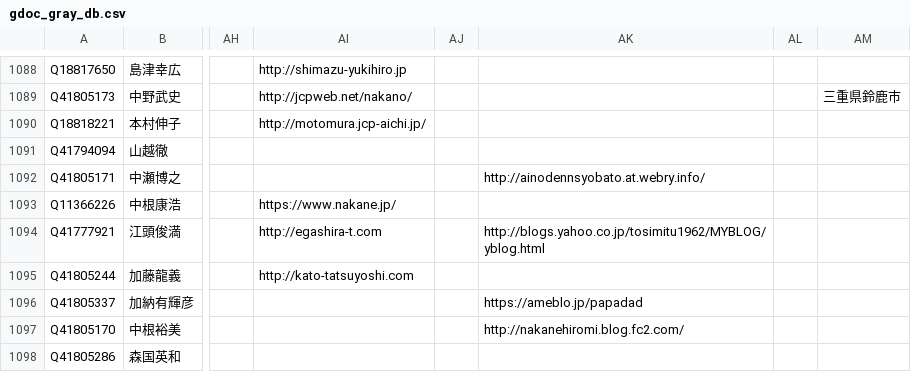
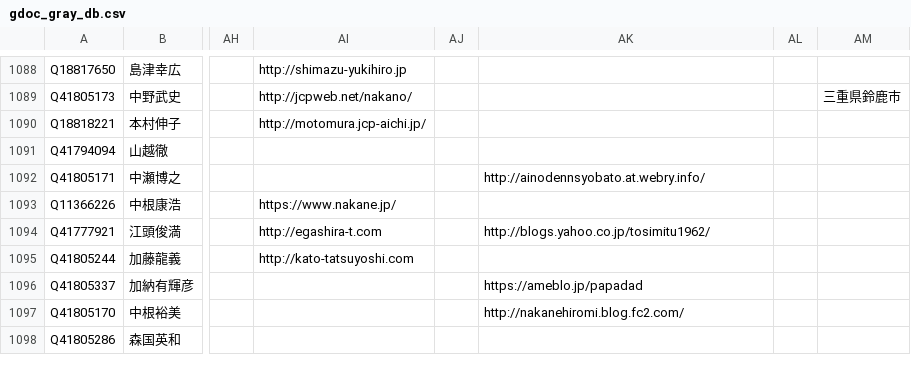
Before and after one commit to hkwi/shuin48pre, a CSV file: docs/gdoc_gray_db.csv, drawn as a sheet; only a part is shown, gaps mark what is left out; the diff names each change by its address in the sheet, - before the commit and + after, or states it on an @@ line.

Commit message:
sync

```diff
--- a/docs/gdoc_gray_db.csv
+++ b/docs/gdoc_gray_db.csv
-AK1094: http://blogs.yahoo.co.jp/tosimitu1962/MYBLOG/yblog.html
+AK1094: http://blogs.yahoo.co.jp/tosimitu1962/
```
